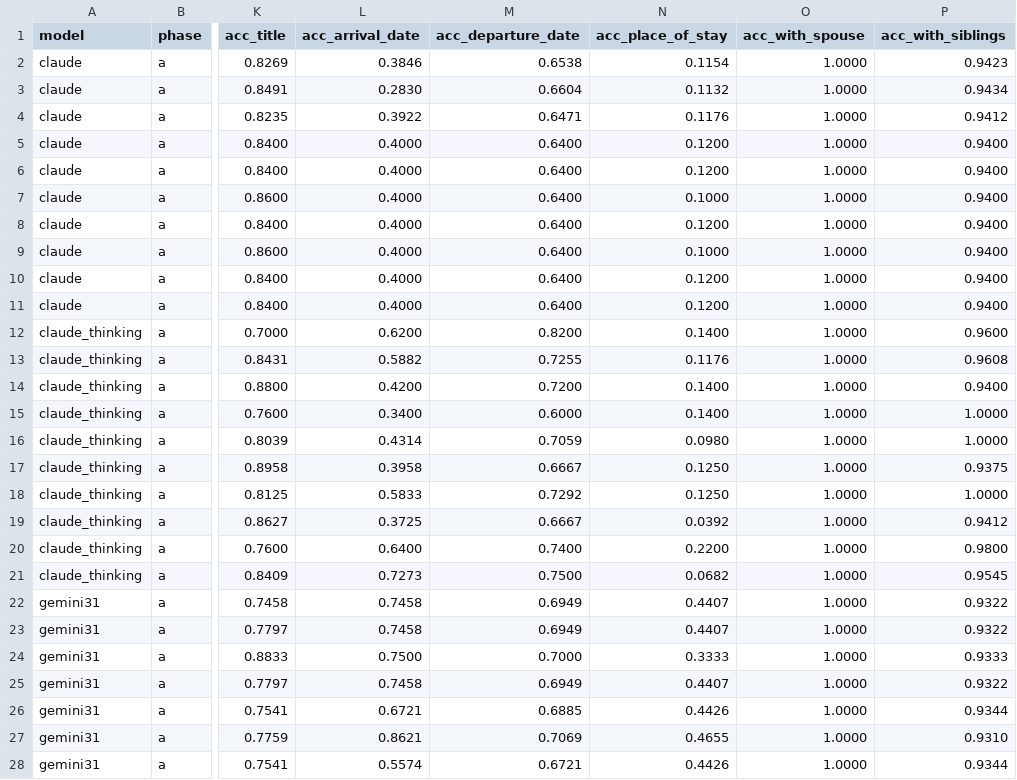
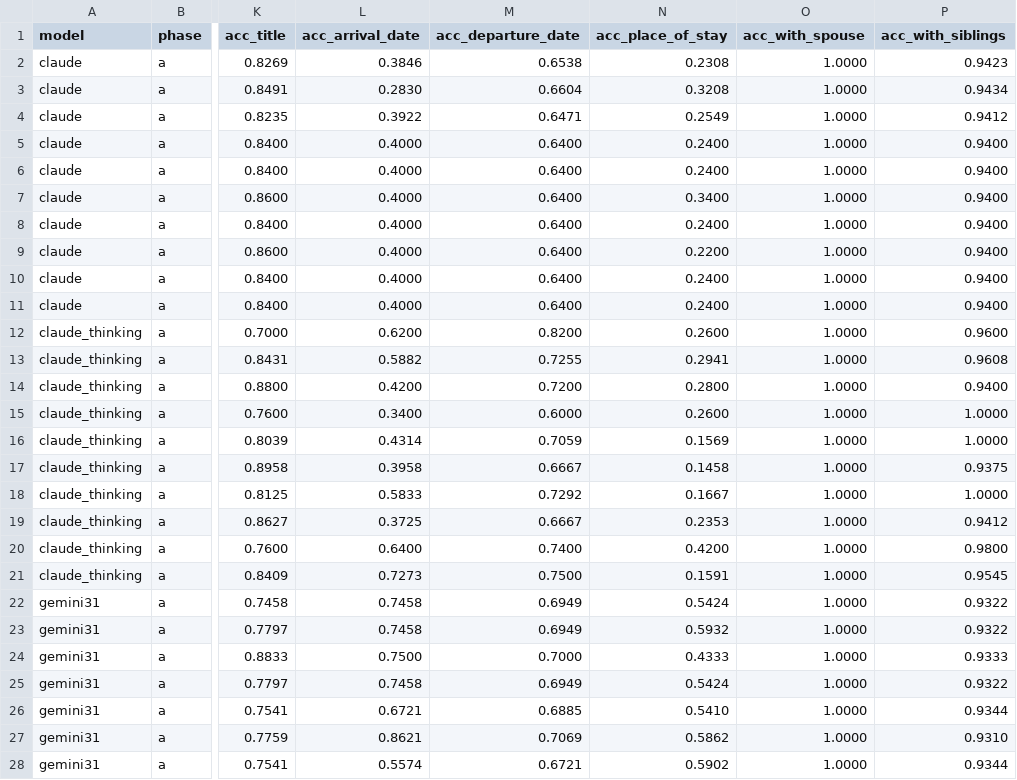
Before and after one commit to sets-architecture/sets-architecture.github.io, a CSV file: preliminary-work/data-extraction/scores_summary.csv, drawn as a sheet; only a part is shown, gaps mark what is left out; the diff covers the shown part only; the diff names each change by its address in the sheet, - before the commit and + after, or states it on an @@ line.

Commit message:
Revise scoring method -exact match on all fields other than name

```diff
--- a/preliminary-work/data-extraction/scores_summary.csv
+++ b/preliminary-work/data-extraction/scores_summary.csv
-N2 (acc_place_of_stay): 0.1154
+N2 (acc_place_of_stay): 0.2308
-N3 (acc_place_of_stay): 0.1132
+N3 (acc_place_of_stay): 0.3208
-N4 (acc_place_of_stay): 0.1176
+N4 (acc_place_of_stay): 0.2549
-N5:N6 (acc_place_of_stay): 0.1200
+N5:N6 (acc_place_of_stay): 0.2400
-N7 (acc_place_of_stay): 0.1000
+N7 (acc_place_of_stay): 0.3400
-N8 (acc_place_of_stay): 0.1200
+N8 (acc_place_of_stay): 0.2400
-N9 (acc_place_of_stay): 0.1000
+N9 (acc_place_of_stay): 0.2200
-N10:N11 (acc_place_of_stay): 0.1200
+N10:N11 (acc_place_of_stay): 0.2400
-N12 (acc_place_of_stay): 0.1400
+N12 (acc_place_of_stay): 0.2600
-N13 (acc_place_of_stay): 0.1176
+N13 (acc_place_of_stay): 0.2941
-N14 (acc_place_of_stay): 0.1400
+N14 (acc_place_of_stay): 0.2800
-N15 (acc_place_of_stay): 0.1400
+N15 (acc_place_of_stay): 0.2600
-N16 (acc_place_of_stay): 0.0980
+N16 (acc_place_of_stay): 0.1569
-N17 (acc_place_of_stay): 0.1250
+N17 (acc_place_of_stay): 0.1458
-N18 (acc_place_of_stay): 0.1250
+N18 (acc_place_of_stay): 0.1667
-N19 (acc_place_of_stay): 0.0392
+N19 (acc_place_of_stay): 0.2353
-N20 (acc_place_of_stay): 0.2200
+N20 (acc_place_of_stay): 0.4200
-N21 (acc_place_of_stay): 0.0682
+N21 (acc_place_of_stay): 0.1591
-N22 (acc_place_of_stay): 0.4407
+N22 (acc_place_of_stay): 0.5424
-N23 (acc_place_of_stay): 0.4407
+N23 (acc_place_of_stay): 0.5932
-N24 (acc_place_of_stay): 0.3333
+N24 (acc_place_of_stay): 0.4333
-N25 (acc_place_of_stay): 0.4407
+N25 (acc_place_of_stay): 0.5424
-N26 (acc_place_of_stay): 0.4426
+N26 (acc_place_of_stay): 0.5410
-N27 (acc_place_of_stay): 0.4655
+N27 (acc_place_of_stay): 0.5862
-N28 (acc_place_of_stay): 0.4426
+N28 (acc_place_of_stay): 0.5902
```
Also changed, not shown: 111 edited cells elsewhere in this file, 22 other files.
